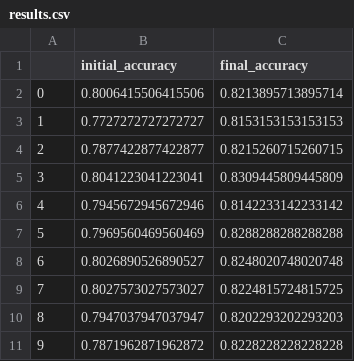
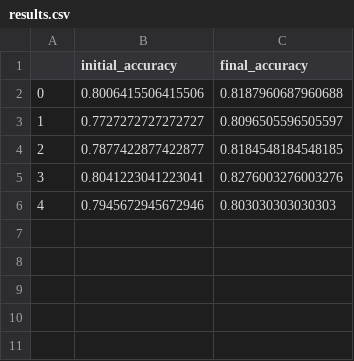
Before and after one commit to aferstad/active-learning-simulation, a CSV file: results.csv, drawn as a sheet.

Commit message:
Run KNN uncertainty experiment and recorded results

```diff
--- a/results.csv
+++ b/results.csv
@@ -1,11 +1,6 @@
 ,initial_accuracy,final_accuracy
-0,0.8006415506415506,0.8213895713895714
-1,0.7727272727272727,0.8153153153153153
-2,0.7877422877422877,0.8215260715260715
-3,0.8041223041223041,0.8309445809445809
-4,0.7945672945672946,0.8142233142233142
-5,0.7969560469560469,0.8288288288288288
-6,0.8026890526890527,0.8248020748020748
-7,0.8027573027573027,0.8224815724815725
-8,0.7947037947037947,0.8202293202293203
-9,0.7871962871962872,0.8228228228228228
+0,0.8006415506415506,0.8187960687960688
+1,0.7727272727272727,0.8096505596505597
+2,0.7877422877422877,0.8184548184548185
+3,0.8041223041223041,0.8276003276003276
+4,0.7945672945672946,0.803030303030303
```
Also changed, not shown: 1 other file.
